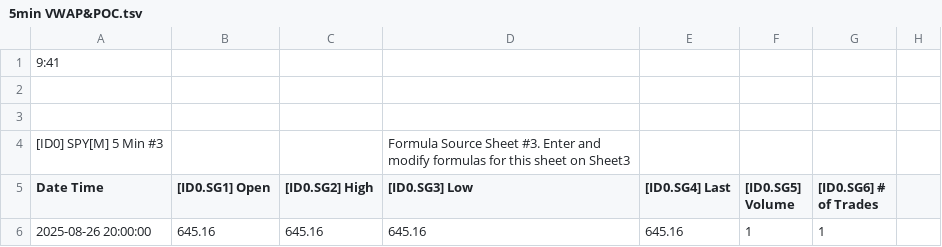
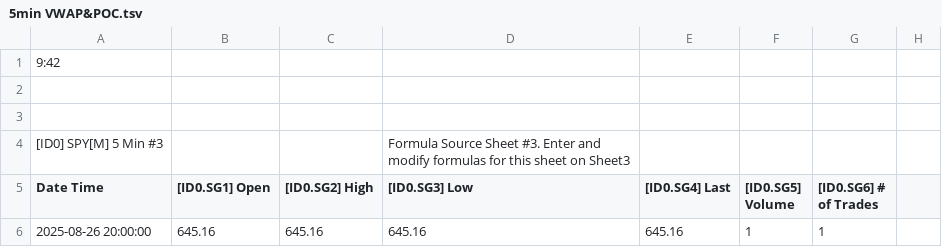
Before and after one commit to timbarber4/ETF-Feed, a TSV file: 5min VWAP&POC.tsv, drawn as a sheet; only a part is shown; the diff names each change by its address in the sheet, - before the commit and + after, or states it on an @@ line.

Commit message:
Auto-update data file - Tue 08/26/2025 21:42:29.21

```diff
--- a/5min VWAP&POC.tsv
+++ b/5min VWAP&POC.tsv
-A1 (Date Time): 9:41
+A1 (Date Time): 9:42
```
